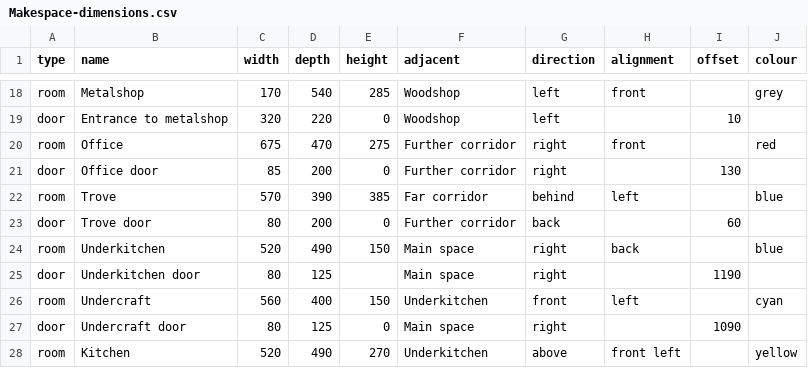
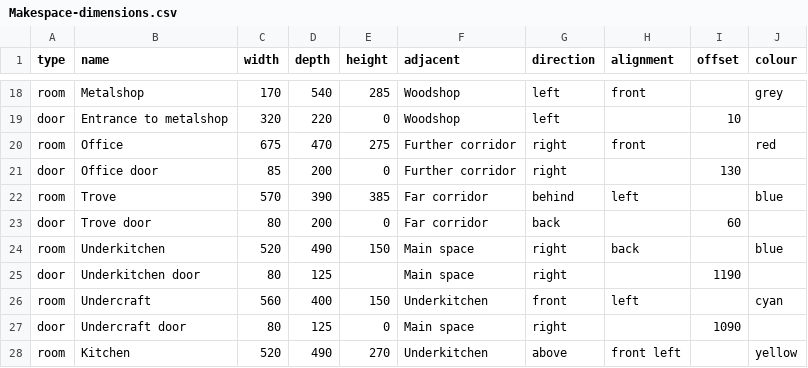
Before and after one commit to hillwithsmallfields/boxes, a CSV file: places/Makespace-dimensions.csv, drawn as a sheet; only a part is shown, gaps mark what is left out.

Commit message:
Correct placement of trove door

```diff
--- a/places/Makespace-dimensions.csv
+++ b/places/Makespace-dimensions.csv
@@ -22,3 +22,3 @@ door,Office door,85,200,0,Further corridor,right,,130,
 room,Trove,570,390,385,Far corridor,behind,left,,blue
-door,Trove door,80,200,0,Further corridor,back,,60,
+door,Trove door,80,200,0,Far corridor,back,,60,
 room,Underkitchen,520,490,150,Main space,right,back,,blue
```
